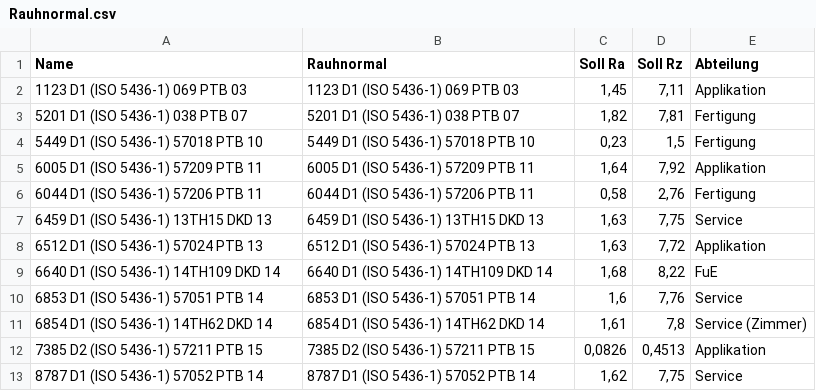
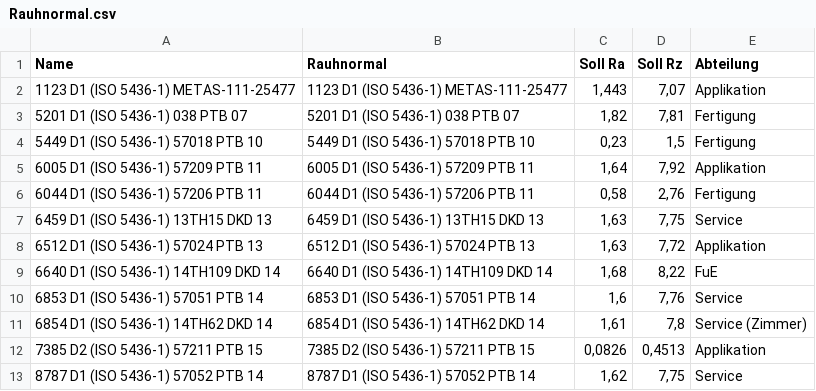
Before and after one commit to NanoFocus-AG/SystemAcceptance, a CSV file: CP/Standards/Rauhnormal.csv, drawn as a sheet.

```diff
--- a/CP/Standards/Rauhnormal.csv
+++ b/CP/Standards/Rauhnormal.csv
@@ -1,3 +1,3 @@
 Name;Rauhnormal;Soll Ra;Soll Rz;Abteilung
-1123 D1 (ISO 5436-1) 069 PTB 03;1123 D1 (ISO 5436-1) 069 PTB 03;1,45;7,11;Applikation
+1123 D1 (ISO 5436-1) METAS-111-25477;1123 D1 (ISO 5436-1) METAS-111-25477;1,443;7,07;Applikation
 5201 D1 (ISO 5436-1) 038 PTB 07;5201 D1 (ISO 5436-1) 038 PTB 07;1,82;7,81;Fertigung
```
Also changed, not shown: CM/Standards/Lateralnormal.csv, CM/Standards/Rauhnormal.csv.
